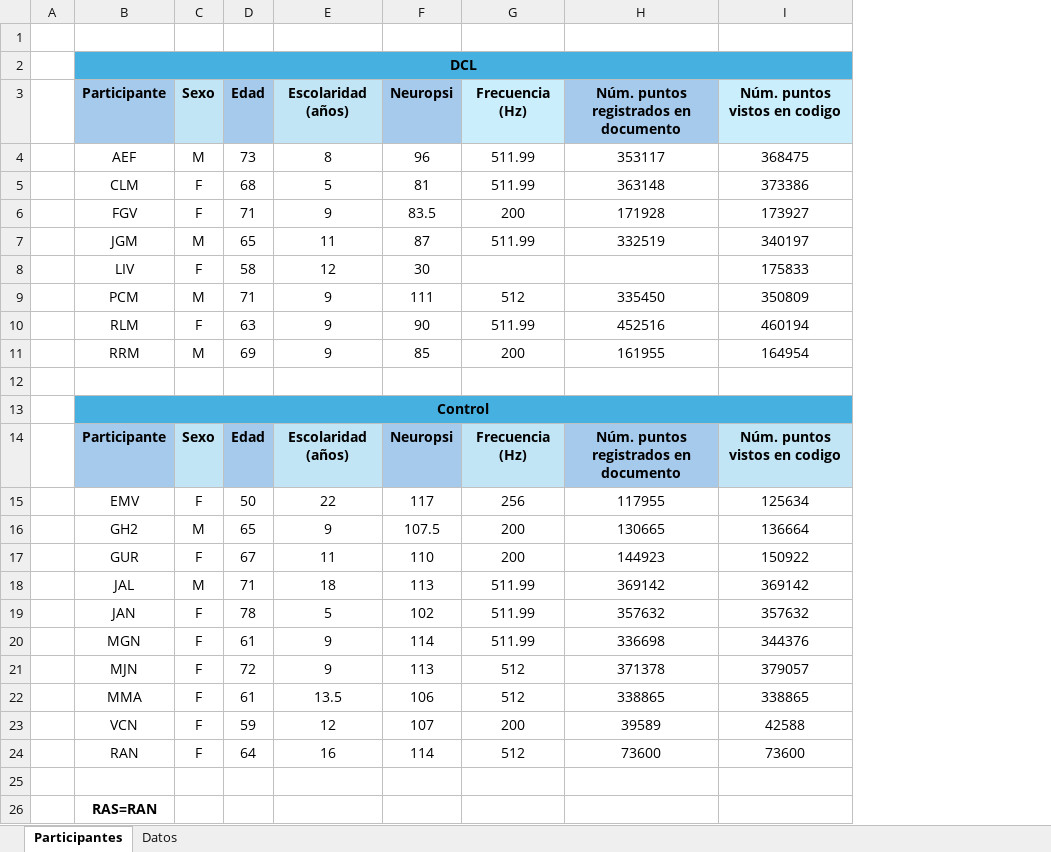
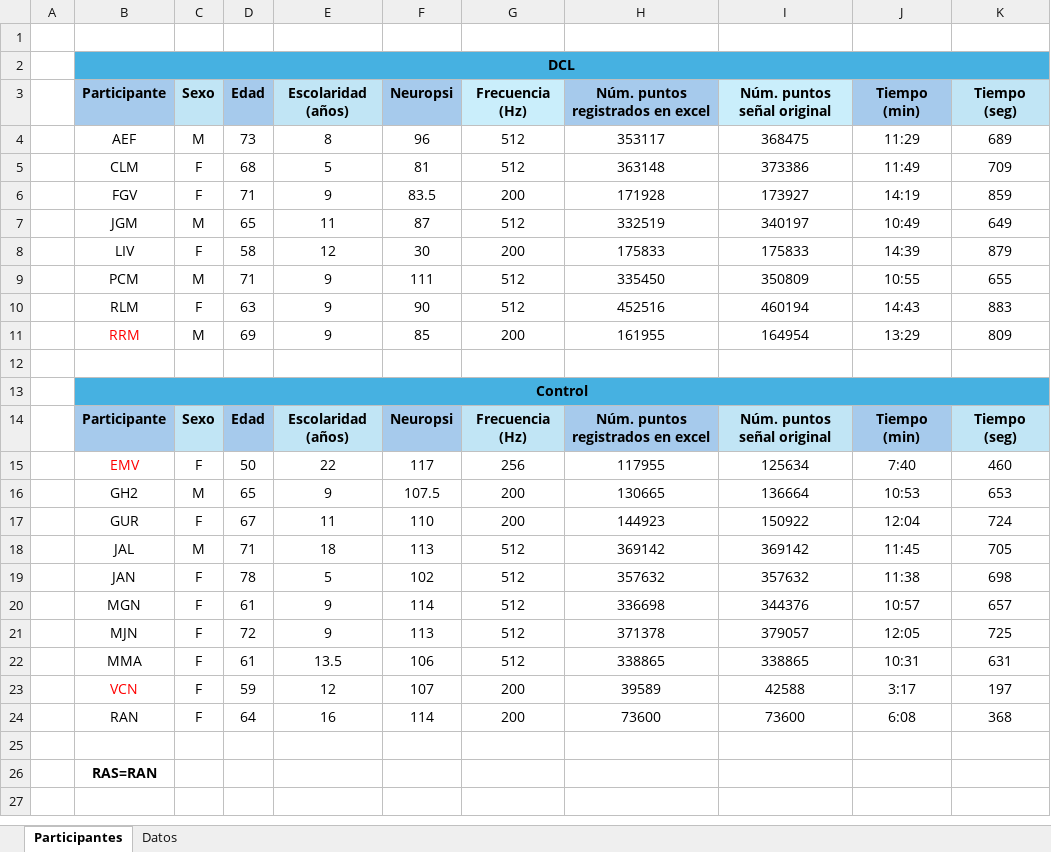
Before and after one commit to Fernoguez/EEG, an Excel workbook: Info datos.xlsx, sheet Participantes, drawn as a sheet; values as stored, in another font and other column widths than the file's, no borders; charts and pictures not drawn; the diff names each change by its address in the sheet, - before the commit and + after, or states it on an @@ line.

Commit message:
Actualiza Info datos.xlsx

```diff
--- a/Info datos.xlsx (sheet Participantes)
+++ b/Info datos.xlsx (sheet Participantes)
+column J (Tiempo (min)), rows 4-24: 11:29 | 11:49 | 14:19 | 10:49 | 14:39 | 10:55 | 14:43 | 13:29 |  |  | Tiempo (min) | 7:40 | 10:53 | 12:04 | 11:45 | 11:38 | 10:57 | 12:05 | 10:31 | 3:17 | 6:08
+column K (Tiempo (seg)), rows 4-24: 689 | 709 | 859 | 649 | 879 | 655 | 883 | 809 |  |  | Tiempo (seg) | 460 | 653 | 724 | 705 | 698 | 657 | 725 | 631 | 197 | 368
-H3: Núm. puntos registrados en documento
+H3: Núm. puntos registrados en excel
-I3: Núm. puntos vistos en codigo
+I3: Núm. puntos señal original
-G4:G5 (Frecuencia (Hz)): 511.99
+G4:G5 (Frecuencia (Hz)): 512
-G7 (Frecuencia (Hz)): 511.99
+G7 (Frecuencia (Hz)): 512
-G8 (Frecuencia (Hz)): (empty)
+G8 (Frecuencia (Hz)): 200
-H8 (Núm. puntos registrados en excel): (empty)
+H8 (Núm. puntos registrados en excel): 175833
-G10 (Frecuencia (Hz)): 511.99
+G10 (Frecuencia (Hz)): 512
-B11 text colour: black
+B11 text colour: #FF0000
-H14 (Núm. puntos registrados en excel): Núm. puntos registrados en documento
+H14 (Núm. puntos registrados en excel): Núm. puntos registrados en excel
-I14 (Núm. puntos señal original): Núm. puntos vistos en codigo
+I14 (Núm. puntos señal original): Núm. puntos señal original
-B15 text colour: black
+B15 text colour: #FF0000
-G18:G20 (Frecuencia (Hz)): 511.99
+G18:G20 (Frecuencia (Hz)): 512
-B23 text colour: black
+B23 text colour: #FF0000
-G24 (Frecuencia (Hz)): 512
+G24 (Frecuencia (Hz)): 200
```
Also changed, not shown: charts or pictures.
